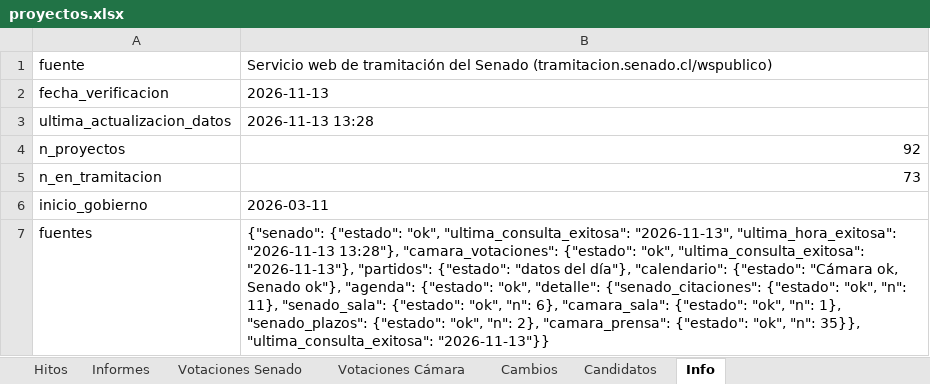
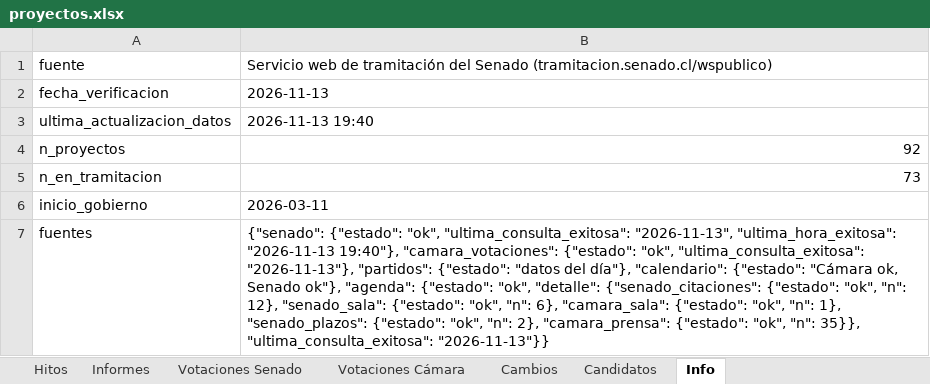
Before and after one commit to AlejandroAvYa/seguimiento-legislativo-seguridad, an Excel workbook: data/proyectos.xlsx, sheet Info, drawn as a sheet; values as stored, in another font and other column widths than the file's, no borders; the diff names each change by its address in the sheet, - before the commit and + after, or states it on an @@ line.

```diff
--- a/data/proyectos.xlsx (sheet Info)
+++ b/data/proyectos.xlsx (sheet Info)
-B3: 2026-11-13 13:28
+B3: 2026-11-13 19:40
-B7: …"ultima_hora_exitosa": "2026-11-13 13:28"}, "camara_votaciones": {"estado": "ok", "ultima_consulta_exitosa": "2026-11-13"}, "partidos": {"estado": "datos del día"}, "calendario": {"estado": "Cámara ok, Senado ok"}, "agenda": {"estado": "ok", "detalle": {"senado_citaciones": {"estado": "ok", "n": 11}, "senado_sala": {"estado":…
+B7: …"ultima_hora_exitosa": "2026-11-13 19:40"}, "camara_votaciones": {"estado": "ok", "ultima_consulta_exitosa": "2026-11-13"}, "partidos": {"estado": "datos del día"}, "calendario": {"estado": "Cámara ok, Senado ok"}, "agenda": {"estado": "ok", "detalle": {"senado_citaciones": {"estado": "ok", "n": 12}, "senado_sala": {"estado":…
```
Also changed, not shown: sheet Cambios, sheet Proyectos, 10 other files.
